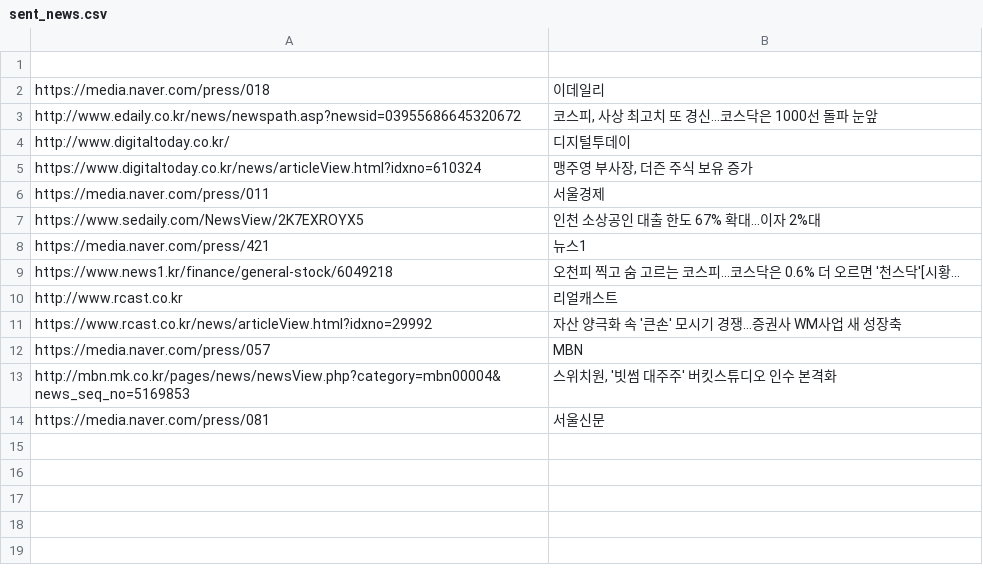
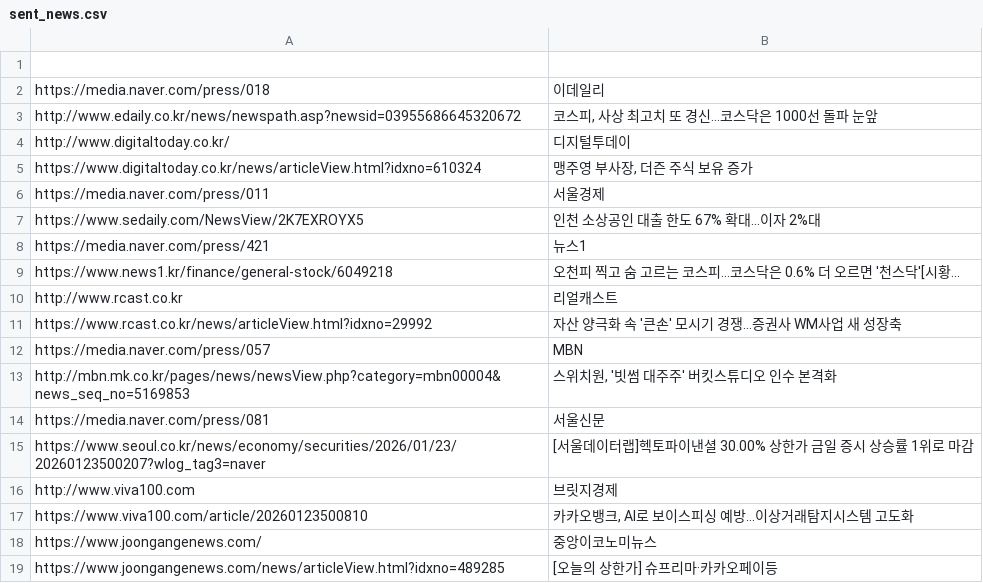
Before and after one commit to dhlee13147-lang/my-news-bot, a CSV file: sent_news.csv, drawn as a sheet.

Commit message:
Update news list

```diff
--- a/sent_news.csv
+++ b/sent_news.csv
@@ -14 +14,6 @@ http://mbn.mk.co.kr/pages/news/newsView.php?category=mbn00004&news_seq_no=516985
 https://media.naver.com/press/081,서울신문
+https://www.seoul.co.kr/news/economy/securities/2026/01/23/20260123500207?wlog_tag3=naver,[서울데이터랩]헥토파이낸셜 30.00% 상한가 금일 증시 상승률 1위로 마감
+http://www.viva100.com,브릿지경제
+https://www.viva100.com/article/20260123500810,"카카오뱅크, AI로 보이스피싱 예방…이상거래탐지시스템 고도화"
+https://www.joongangenews.com/,중앙이코노미뉴스
+https://www.joongangenews.com/news/articleView.html?idxno=489285,[오늘의 상한가] 슈프리마·카카오페이등
```
